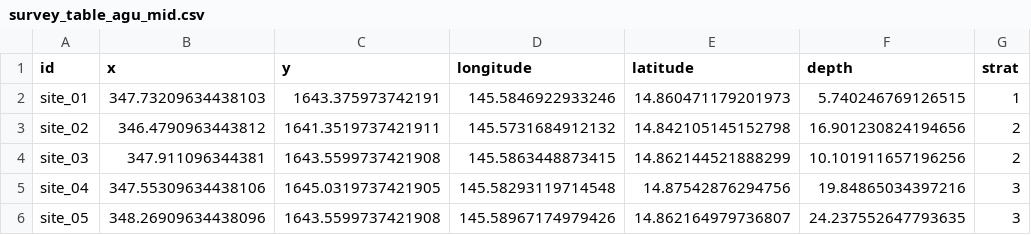
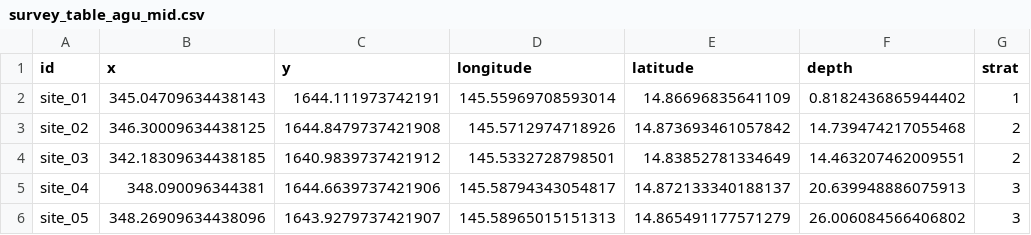
Before and after one commit to krtanaka/ncrmp_common_map, a CSV file: outputs/survey_table_agu_mid.csv, drawn as a sheet.

```diff
--- a/outputs/survey_table_agu_mid.csv
+++ b/outputs/survey_table_agu_mid.csv
@@ -1,6 +1,6 @@
 id,x,y,longitude,latitude,depth,strat
-site_01,347.73209634438103,1643.375973742191,145.5846922933246,14.860471179201973,5.740246769126515,1
-site_02,346.4790963443812,1641.3519737421911,145.5731684912132,14.842105145152798,16.901230824194656,2
-site_03,347.911096344381,1643.5599737421908,145.5863448873415,14.862144521888299,10.101911657196256,2
-site_04,347.55309634438106,1645.0319737421905,145.58293119714548,14.87542876294756,19.84865034397216,3
-site_05,348.26909634438096,1643.5599737421908,145.58967174979426,14.862164979736807,24.237552647793635,3
+site_01,345.04709634438143,1644.111973742191,145.55969708593014,14.86696835641109,0.8182436865944402,1
+site_02,346.30009634438125,1644.8479737421908,145.5712974718926,14.873693461057842,14.739474217055468,2
+site_03,342.18309634438185,1640.9839737421912,145.5332728798501,14.83852781334649,14.463207462009551,2
+site_04,348.090096344381,1644.6639737421906,145.58794343054817,14.872133340188137,20.639948886075913,3
+site_05,348.26909634438096,1643.9279737421907,145.58965015151313,14.865491177571279,26.006084566406802,3
```
Also changed, not shown: 7 other files.
